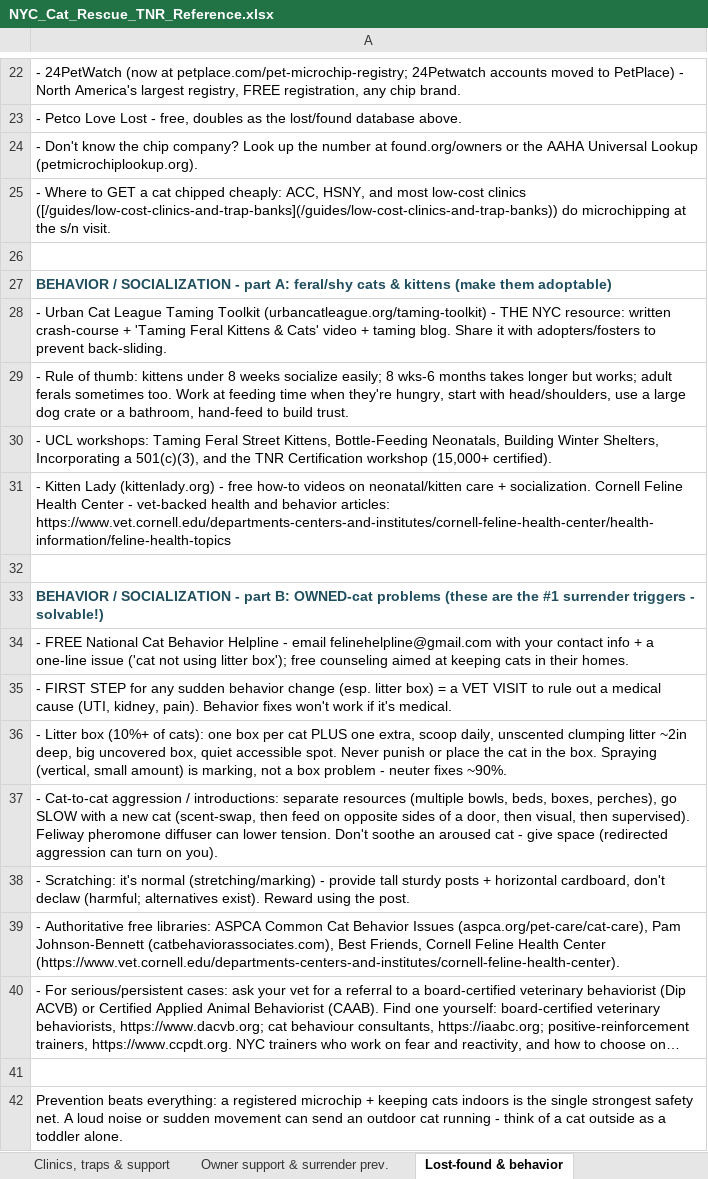
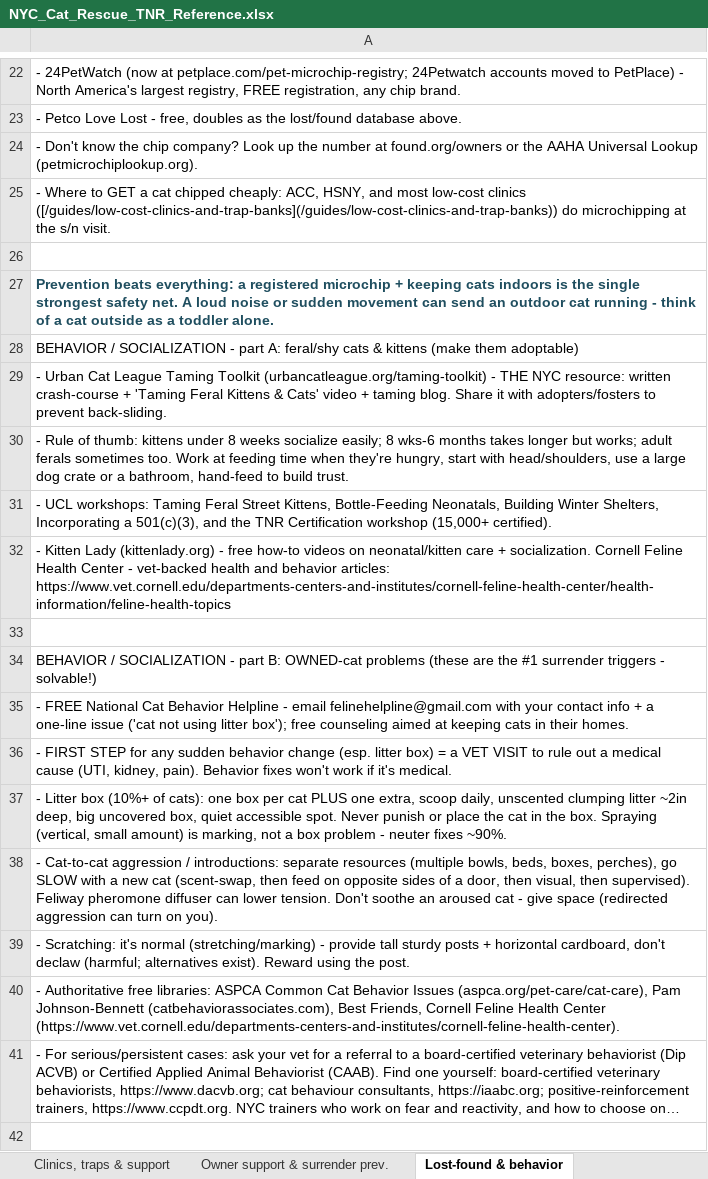
Before and after one commit to btaylor62000-spec/nyc-animal-rescue, an Excel workbook: research/NYC_Cat_Rescue_TNR_Reference.xlsx, sheet Lost-found & behavior, drawn as a sheet; only a part is shown, gaps mark what is left out; long unchanged cells end in …; values as stored, in another font and other column widths than the file's, no borders; removed rows and columns are numbered as before the commit, all else as after; the diff names each change by its address in the sheet, - before the commit and + after, or states it on an @@ line.

```diff
--- a/research/NYC_Cat_Rescue_TNR_Reference.xlsx (sheet Lost-found & behavior)
+++ b/research/NYC_Cat_Rescue_TNR_Reference.xlsx (sheet Lost-found & behavior)
@@ row 42 moved to row 27: Prevention beats everything: a registere… @@
@@ A28 bold: on → off, text colour: #1F4E5F → black @@
@@ A34 bold: on → off, text colour: #1F4E5F → black @@
-row 41: (empty)
```
Also changed, not shown: research/NYC_Reviewer_Additions.xlsx, 42 other files.
